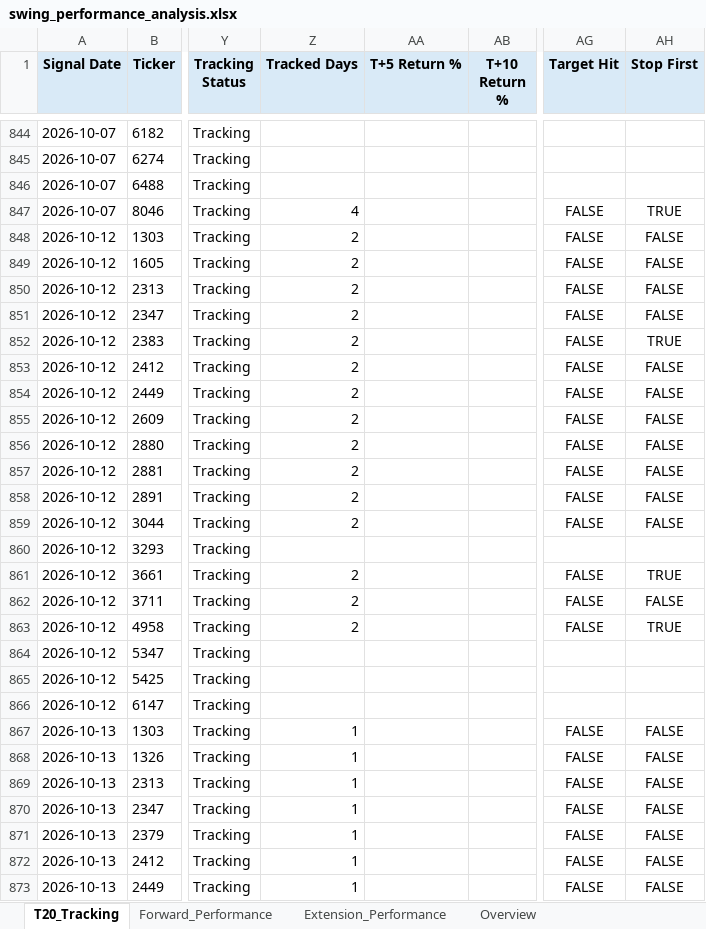
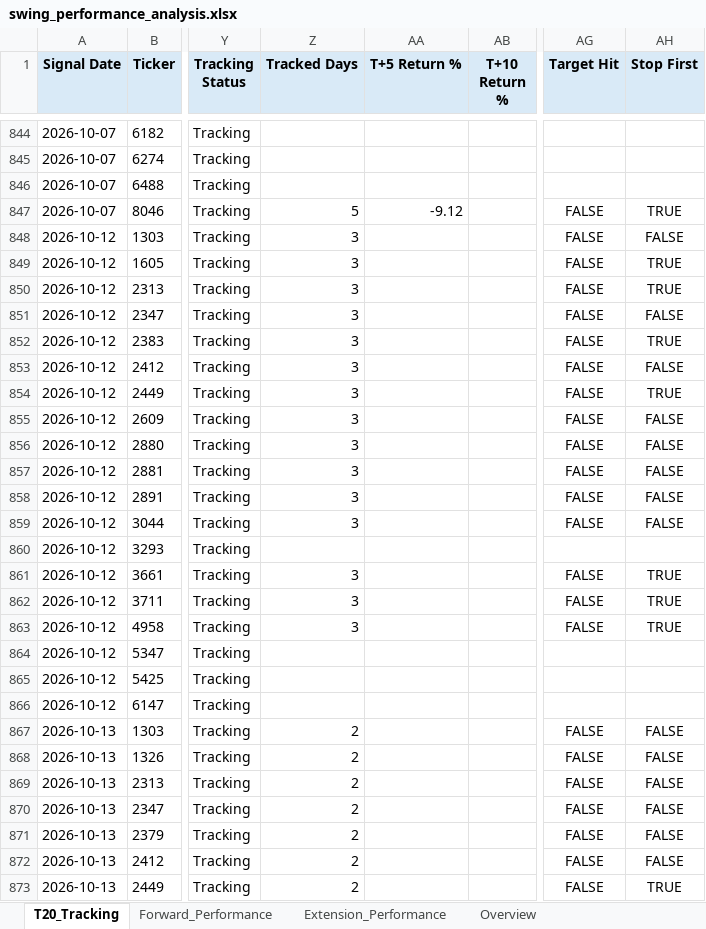
Before and after one commit to Gary172Lee/iSecretary-LIFF, an Excel workbook: data/swing_performance_analysis.xlsx, sheet T20_Tracking, drawn as a sheet; only a part is shown, gaps mark what is left out; values as stored, in another font and other column widths than the file's, no borders; the diff covers the shown part only; the diff names each change by its address in the sheet, - before the commit and + after, or states it on an @@ line.

```diff
--- a/data/swing_performance_analysis.xlsx (sheet T20_Tracking)
+++ b/data/swing_performance_analysis.xlsx (sheet T20_Tracking)
-Z847 (Tracked Days): 4
+Z847 (Tracked Days): 5
-AA847 (T+5 Return %): (empty)
+AA847 (T+5 Return %): -9.12
-Z848:Z859 (Tracked Days): 2
+Z848:Z859 (Tracked Days): 3
-AH849:AH850 (Stop First): FALSE
+AH849:AH850 (Stop First): TRUE
-AH854 (Stop First): FALSE
+AH854 (Stop First): TRUE
-Z861:Z863 (Tracked Days): 2
+Z861:Z863 (Tracked Days): 3
-AH862 (Stop First): FALSE
+AH862 (Stop First): TRUE
-Z867:Z873 (Tracked Days): 1
+Z867:Z873 (Tracked Days): 2
-AH873 (Stop First): FALSE
+AH873 (Stop First): TRUE
```
Also changed, not shown: 17 added rows and 470 edited cells elsewhere in this sheet, sheet Extension_Performance, sheet Forward_Performance, sheet Overview, data/swing_user_watchlist_analysis.xlsx, 16 other files.
